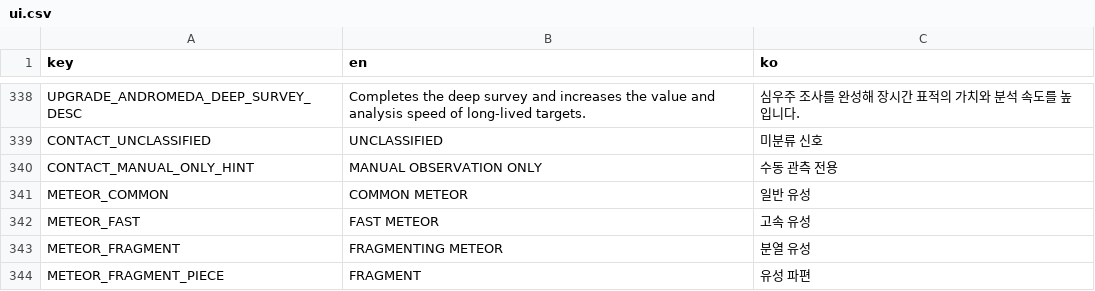
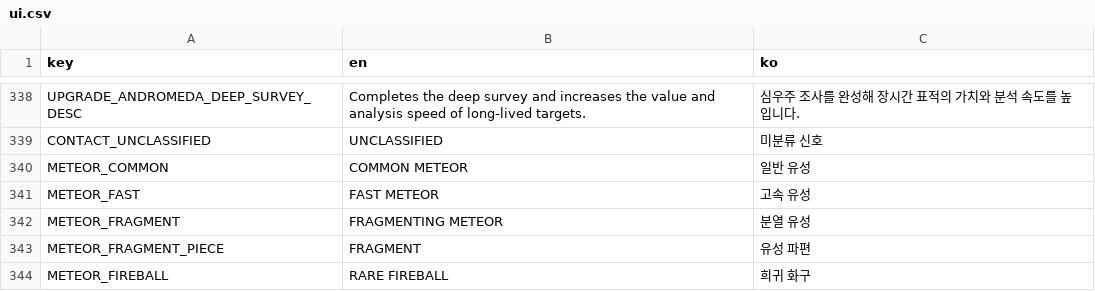
Before and after one commit to frotrue/nightwatch-array, a CSV file: localization/ui.csv, drawn as a sheet; only a part is shown, gaps mark what is left out; the shorter side is filled out with more unchanged rows; the diff names each change by its address in the sheet, - before the commit and + after, or states it on an @@ line.

```diff
--- a/localization/ui.csv
+++ b/localization/ui.csv
-row 340: CONTACT_MANUAL_ONLY_HINT | MANUAL OBSERVATION ONLY | 수동 관측 전용
```
Also changed, not shown: 12 other files.
